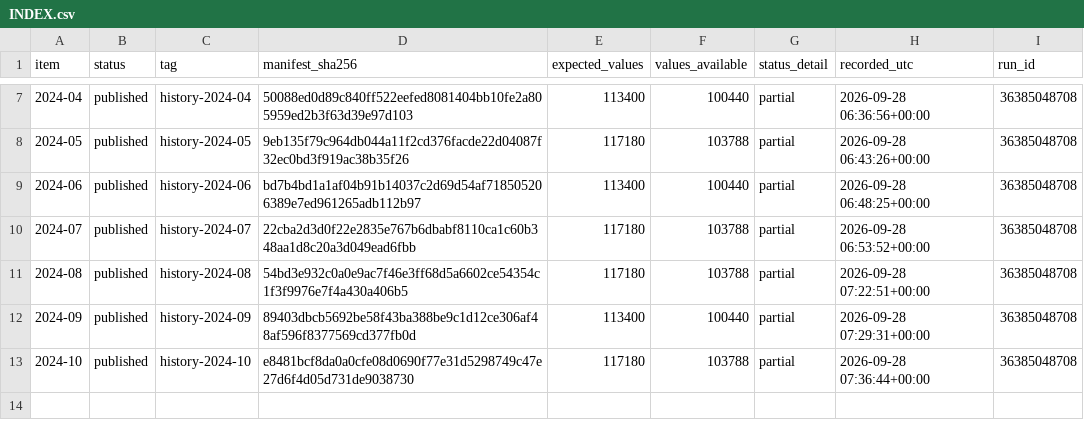
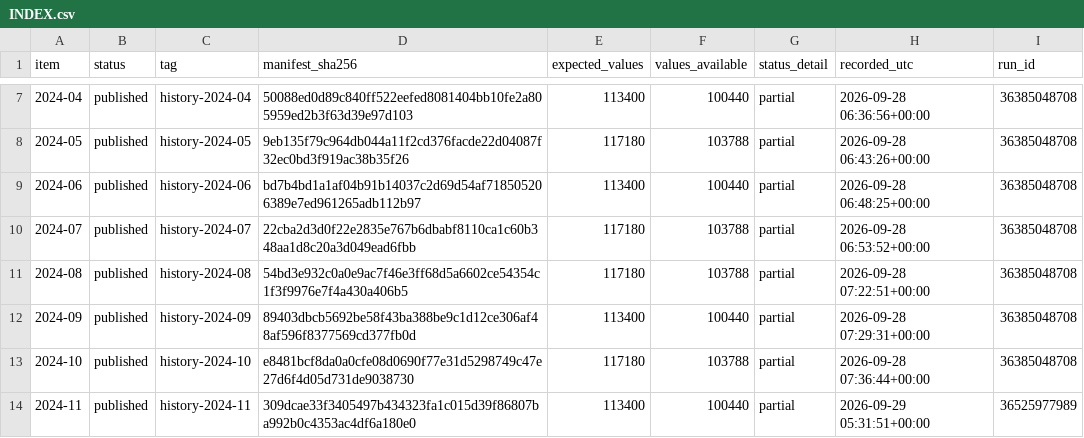
Before and after one commit to gnmcool/bharat-weather-intelligence-v2, a CSV file: history/INDEX.csv, drawn as a sheet; only a part is shown, gaps mark what is left out; the diff names each change by its address in the sheet, - before the commit and + after, or states it on an @@ line.

Commit message:
history: published 2024-11 (history-2024-11)

```diff
--- a/history/INDEX.csv
+++ b/history/INDEX.csv
+row 14: 2024-11 | published | history-2024-11 | 309dcae33f3405497b434323fa1c015d39f86807ba992b0c4353ac4df6a180e0 | 113400 | 100440 | partial | 2026-09-29 05:31:51+00:00 | 36525977989
```
Also changed, not shown: 1 other file.
